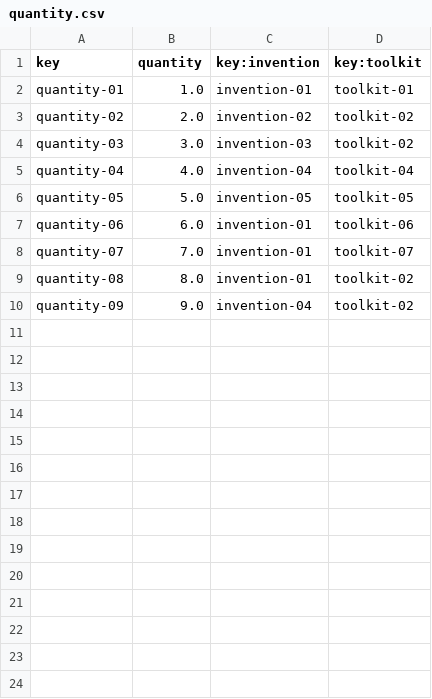
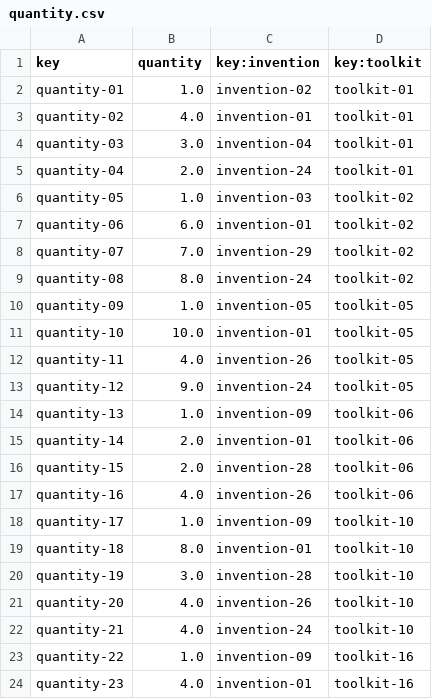
Before and after one commit to raugalroc/Acme-Toolkits, a CSV file: src/main/webapp/WEB-INF/resources/sample-data/quantity.csv, drawn as a sheet; only a part is shown; the diff covers the shown part only.

```diff
--- a/src/main/webapp/WEB-INF/resources/sample-data/quantity.csv
+++ b/src/main/webapp/WEB-INF/resources/sample-data/quantity.csv
@@ -1,10 +1,24 @@
 key,quantity,key:invention,key:toolkit
-quantity-01,1.0,invention-01,toolkit-01
-quantity-02,2.0,invention-02,toolkit-02
-quantity-03,3.0,invention-03,toolkit-02
-quantity-04,4.0,invention-04,toolkit-04
-quantity-05,5.0,invention-05,toolkit-05
-quantity-06,6.0,invention-01,toolkit-06
-quantity-07,7.0,invention-01,toolkit-07
-quantity-08,8.0,invention-01,toolkit-02
-quantity-09,9.0,invention-04,toolkit-02
+quantity-01,1.0,invention-02,toolkit-01
+quantity-02,4.0,invention-01,toolkit-01
+quantity-03,3.0,invention-04,toolkit-01
+quantity-04,2.0,invention-24,toolkit-01
+quantity-05,1.0,invention-03,toolkit-02
+quantity-06,6.0,invention-01,toolkit-02
+quantity-07,7.0,invention-29,toolkit-02
+quantity-08,8.0,invention-24,toolkit-02
+quantity-09,1.0,invention-05,toolkit-05
+quantity-10,10.0,invention-01,toolkit-05
+quantity-11,4.0,invention-26,toolkit-05
+quantity-12,9.0,invention-24,toolkit-05
+quantity-13,1.0,invention-09,toolkit-06
+quantity-14,2.0,invention-01,toolkit-06
+quantity-15,2.0,invention-28,toolkit-06
+quantity-16,4.0,invention-26,toolkit-06
+quantity-17,1.0,invention-09,toolkit-10
+quantity-18,8.0,invention-01,toolkit-10
+quantity-19,3.0,invention-28,toolkit-10
+quantity-20,4.0,invention-26,toolkit-10
+quantity-21,4.0,invention-24,toolkit-10
+quantity-22,1.0,invention-09,toolkit-16
+quantity-23,4.0,invention-01,toolkit-16
```
Also changed, not shown: 16 added rows elsewhere in this file, src/main/webapp/WEB-INF/resources/sample-data/toolkit.csv.
